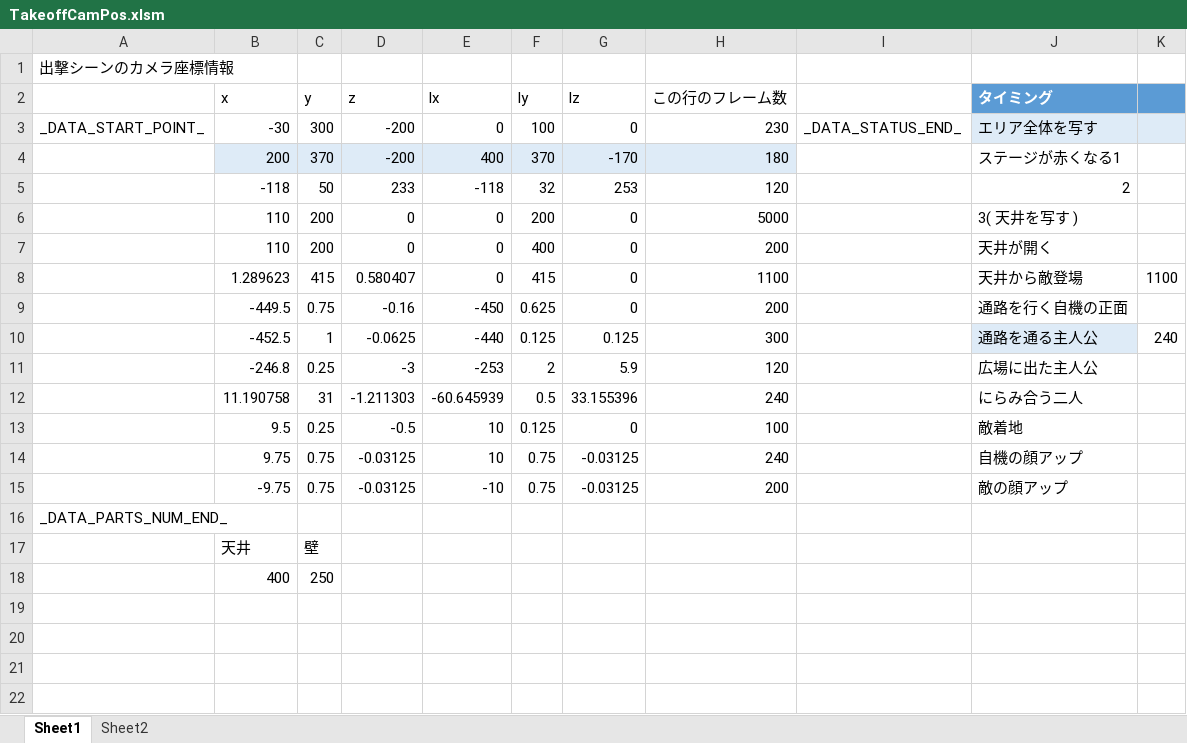
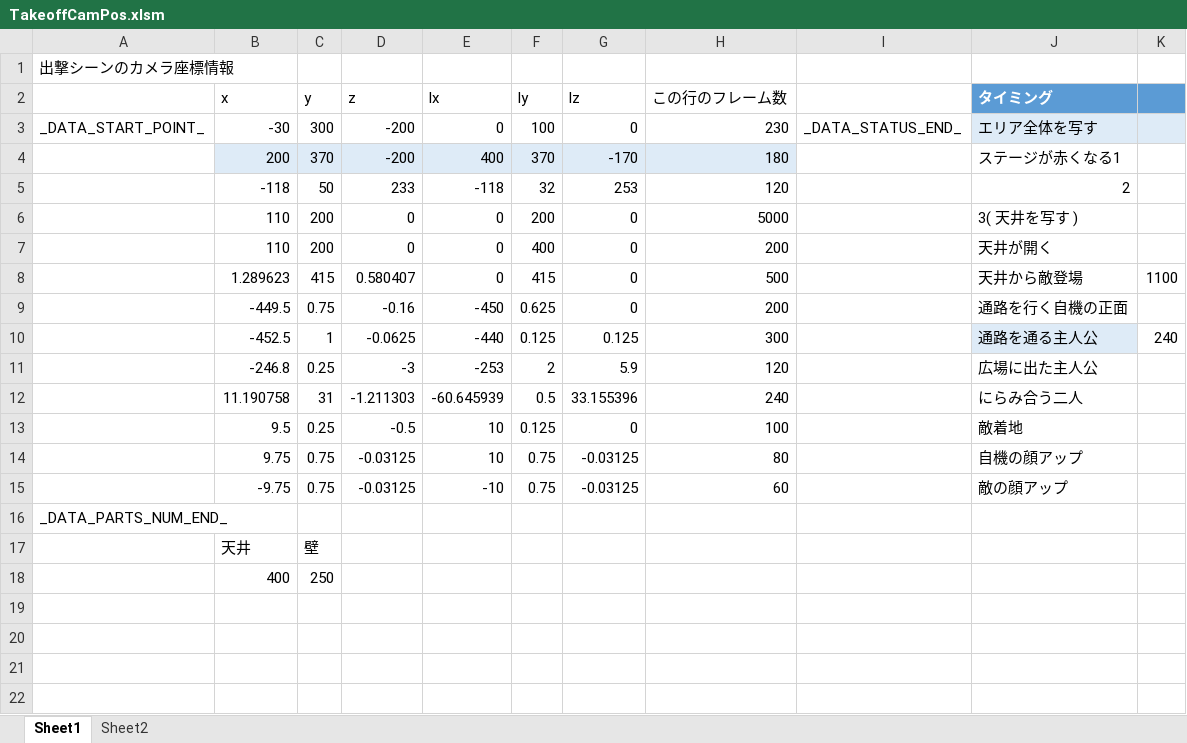
Before and after one commit to Tone2387/ShiningRoadProject, an Excel workbook: ShiningRoadProject/Data/FileData/Tahara/TakeoffCamPos.xlsm, sheet Sheet1, drawn as a sheet; only a part is shown; values as stored, in another font and other column widths than the file's, no borders; charts and pictures and table styles not drawn; the diff names each change by its address in the sheet, - before the commit and + after, or states it on an @@ line.

```diff
--- a/ShiningRoadProject/Data/FileData/Tahara/TakeoffCamPos.xlsm (sheet Sheet1)
+++ b/ShiningRoadProject/Data/FileData/Tahara/TakeoffCamPos.xlsm (sheet Sheet1)
-H8 (この行のフレーム数): 1100
+H8 (この行のフレーム数): 500
-H14 (この行のフレーム数): 240
+H14 (この行のフレーム数): 80
-H15 (この行のフレーム数): 200
+H15 (この行のフレーム数): 60
```
Also changed, not shown: ShiningRoadProject/Data/FileData/Tahara/TakeoffOtherData.xlsm, 5 other files.
